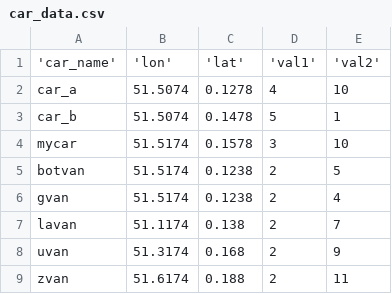
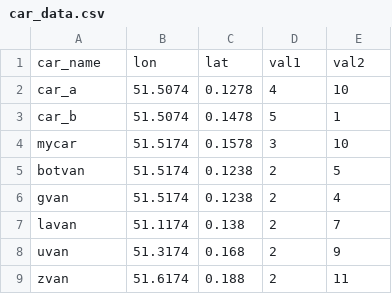
Before and after one commit to yennanliu/web_development, a CSV file: ldn_geojson_V2/car_data.csv, drawn as a sheet; removed rows and columns are numbered as before the commit, all else as after; the diff names each change by its address in the sheet, - before the commit and + after, or states it on an @@ line.

Commit message:
modify toydata column dtype

```diff
--- a/ldn_geojson_V2/car_data.csv
+++ b/ldn_geojson_V2/car_data.csv
-row 1: 'car_name' | 'lon' | 'lat' | 'val1' | 'val2'
+row 1: car_name | lon | lat | val1 | val2
```
